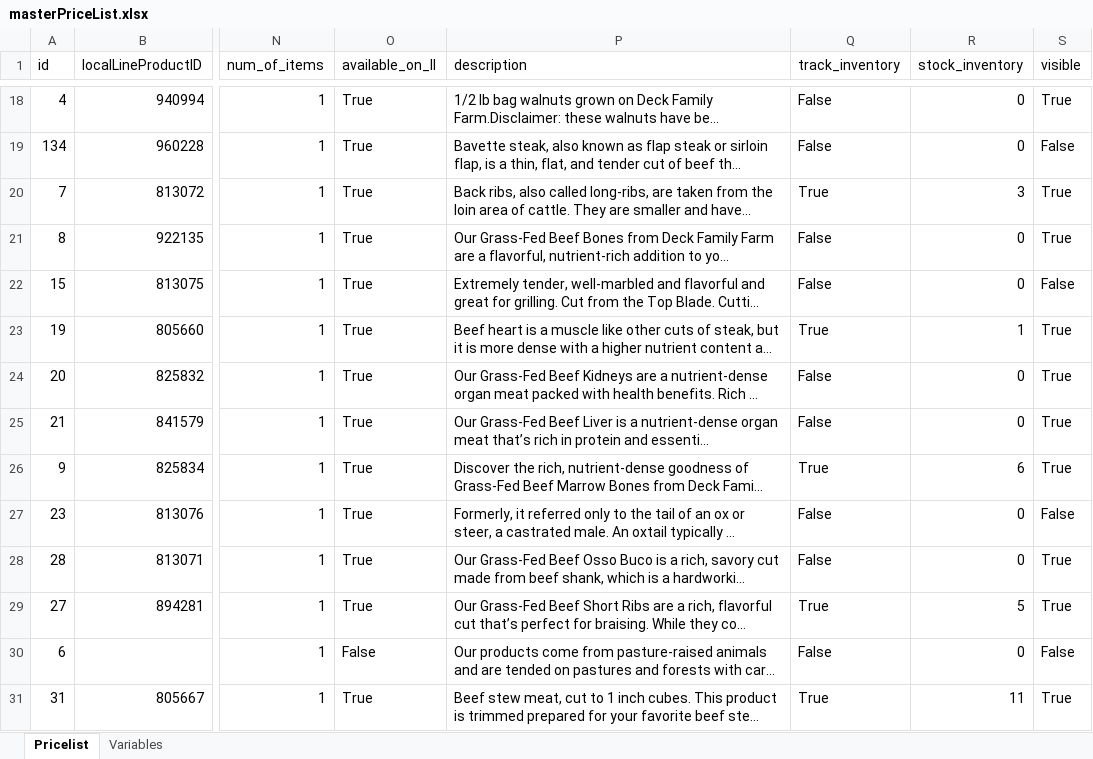
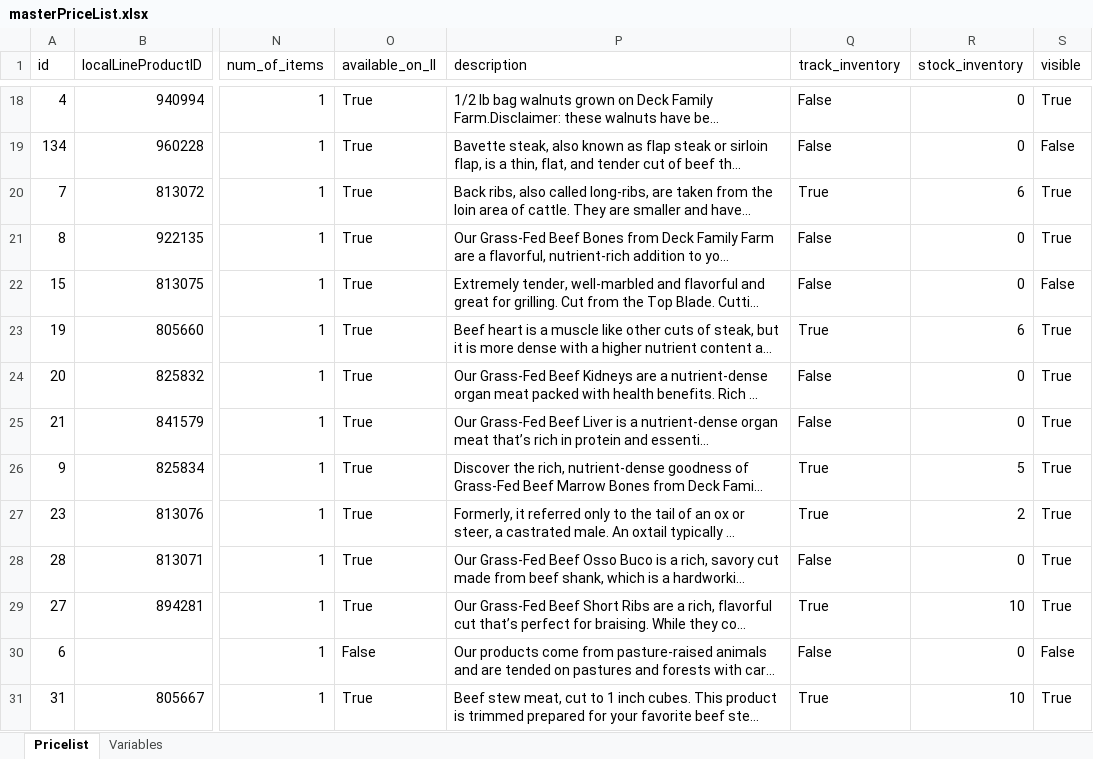
Before and after one commit to deckfamilyfarm/killdeer, an Excel workbook: docs/masterPriceList.xlsx, sheet Pricelist, drawn as a sheet; only a part is shown, gaps mark what is left out; long unchanged cells end in …; values as stored, in another font and other column widths than the file's, no borders; the diff covers the shown part only; the diff names each change by its address in the sheet, - before the commit and + after, or states it on an @@ line.

Commit message:
Updating masterPriceList

```diff
--- a/docs/masterPriceList.xlsx (sheet Pricelist)
+++ b/docs/masterPriceList.xlsx (sheet Pricelist)
-R20 (stock_inventory): 3
+R20 (stock_inventory): 6
-R23 (stock_inventory): 1
+R23 (stock_inventory): 6
-R26 (stock_inventory): 6
+R26 (stock_inventory): 5
-Q27 (track_inventory): False
+Q27 (track_inventory): True
-R27 (stock_inventory): 0
+R27 (stock_inventory): 2
-S27 (visible): False
+S27 (visible): True
-R29 (stock_inventory): 5
+R29 (stock_inventory): 10
-R31 (stock_inventory): 11
+R31 (stock_inventory): 10
```
Also changed, not shown: 19 edited cells elsewhere in this sheet.
